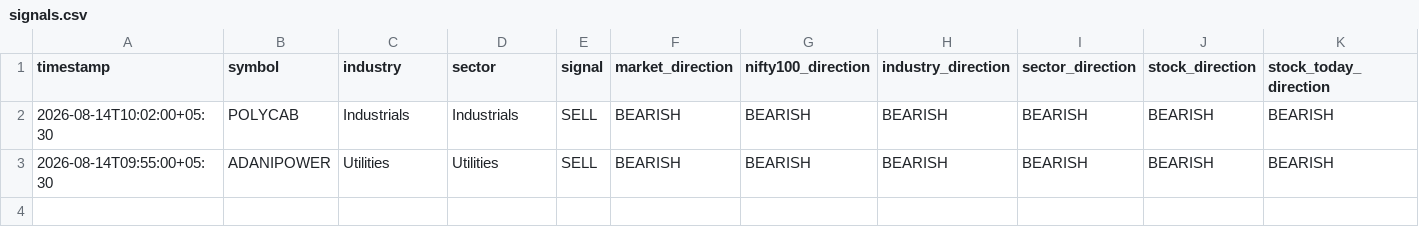
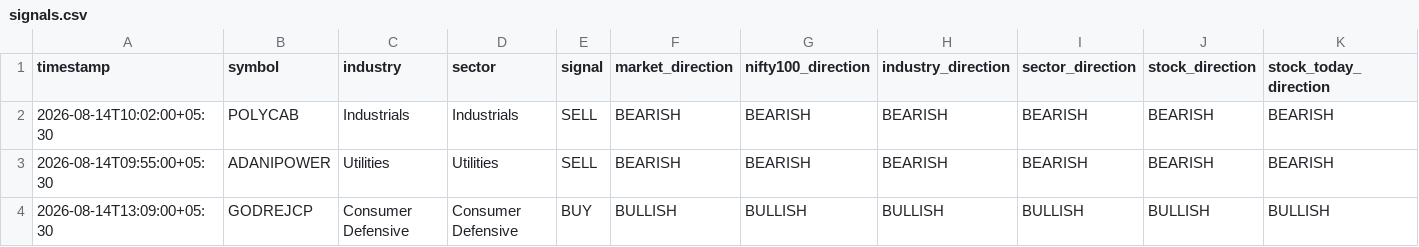
Before and after one commit to sureshr89/nse-catalyst-trading-bot, a CSV file: outputs/signals.csv, drawn as a sheet; only a part is shown; rows hold the shown columns only; the diff names each change by its address in the sheet, - before the commit and + after, or states it on an @@ line.

Commit message:
Save approved trade signal

```diff
--- a/outputs/signals.csv
+++ b/outputs/signals.csv
+row 4: 2026-08-14T13:09:00+05:30 | GODREJCP | Consumer Defensive | Consumer Defensive | BUY | BULLISH | BULLISH | BULLISH | BULLISH | BULLISH | BULLISH
```
